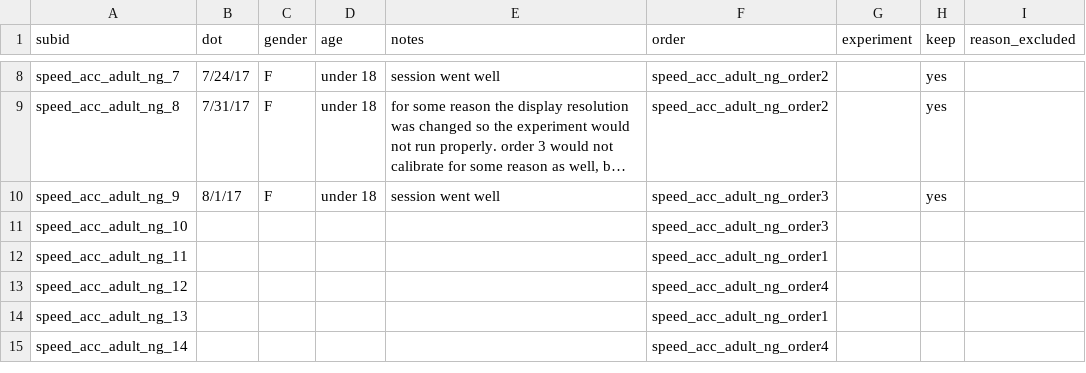
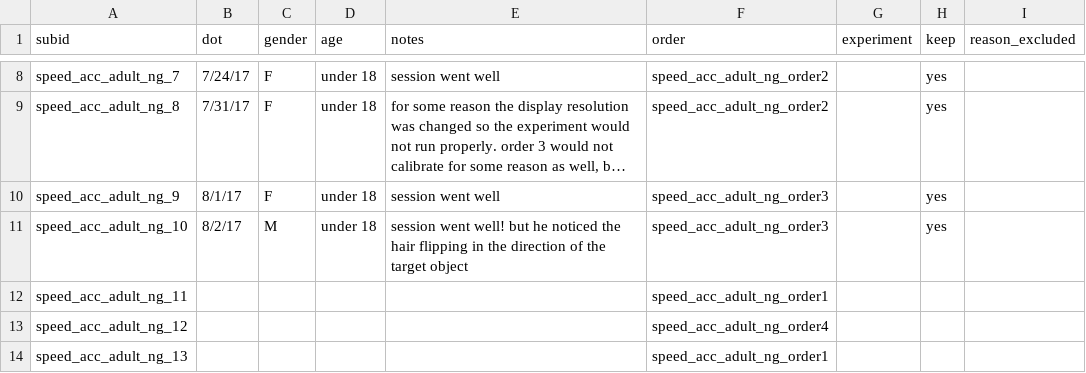
Before and after one commit to kemacdonald/speed-acc, a CSV file: data/0a_demographics/speed-acc-adult-ng-runsheet.csv, drawn as a sheet; only a part is shown, gaps mark what is left out; the shorter side is filled out with more unchanged rows; long unchanged cells end in …; the diff names each change by its address in the sheet, - before the commit and + after, or states it on an @@ line.

Commit message:
updated runsheet

```diff
--- a/data/0a_demographics/speed-acc-adult-ng-runsheet.csv
+++ b/data/0a_demographics/speed-acc-adult-ng-runsheet.csv
-B11 (dot): (empty)
+B11 (dot): 8/2/17
-C11 (gender): (empty)
+C11 (gender): M
-D11 (age): (empty)
+D11 (age): under 18
-E11 (notes): (empty)
+E11 (notes): session went well! but he noticed the hair flipping in the direction of the target object
-H11 (keep): (empty)
+H11 (keep): yes
```
